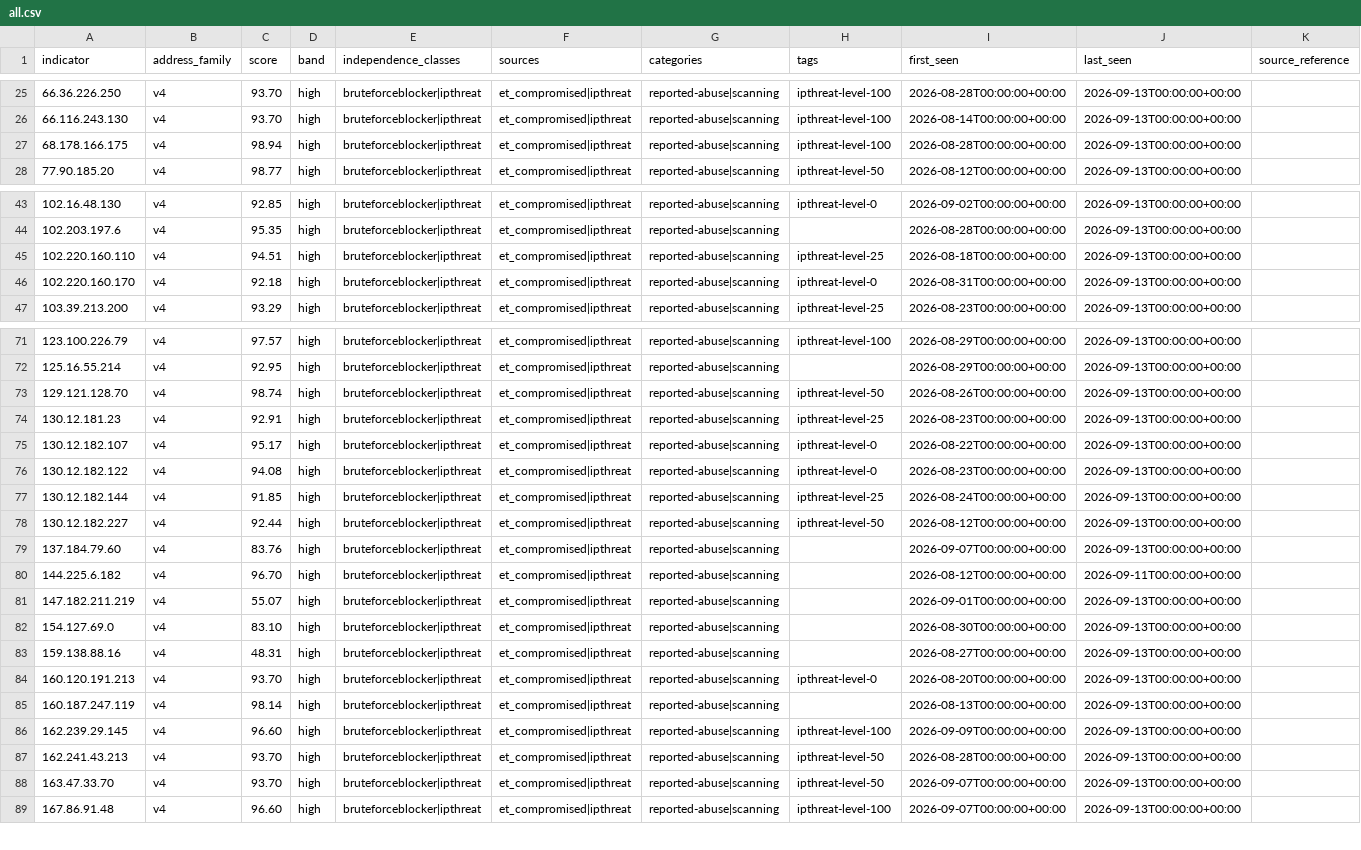
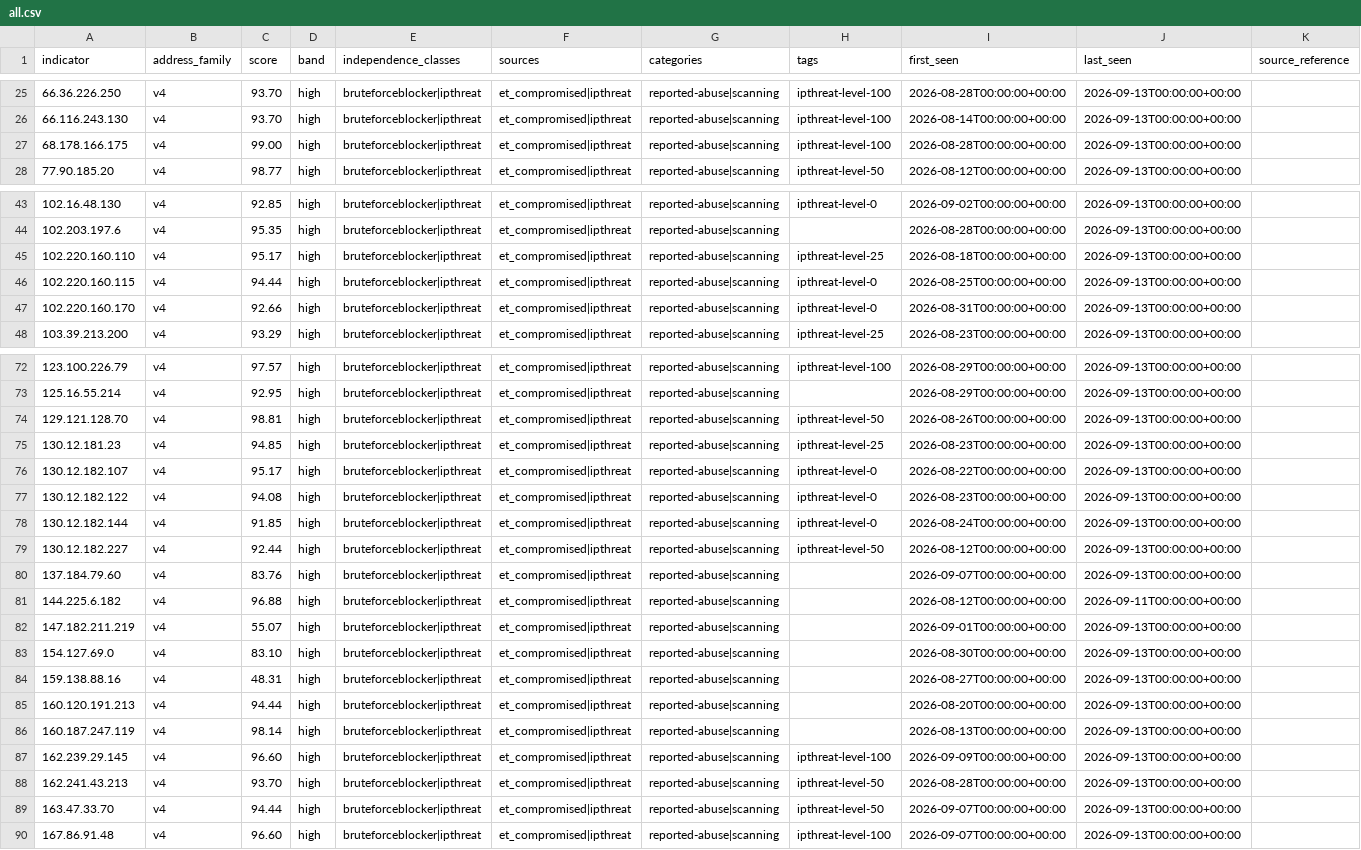
Before and after one commit to neilweitzel/xfeeds, a CSV file: feeds/clean/all.csv, drawn as a sheet; only a part is shown, gaps mark what is left out; addresses are those after the commit; the diff covers the shown part only; the diff names each change by its address in the sheet, - before the commit and + after, or states it on an @@ line.

```diff
--- a/feeds/clean/all.csv
+++ b/feeds/clean/all.csv
-C27 (score): 98.94
+C27 (score): 99.00
-C45 (score): 94.51
+C45 (score): 95.17
+row 46: 102.220.160.115 | v4 | 94.44 | high | bruteforceblocker|ipthreat | et_compromised|ipthreat | reported-abuse|scanning | ipthreat-level-0 | 2026-08-25T00:00:00+00:00 | 2026-09-13T00:00:00+00:00
-C47 (score): 92.18
+C47 (score): 92.66
-C74 (score): 98.74
+C74 (score): 98.81
-C75 (score): 92.91
+C75 (score): 94.85
-H78 (tags): ipthreat-level-25
+H78 (tags): ipthreat-level-0
-C81 (score): 96.70
+C81 (score): 96.88
-C85 (score): 93.70
+C85 (score): 94.44
-H85 (tags): ipthreat-level-0
+H85 (tags): (empty)
-C89 (score): 93.70
+C89 (score): 94.44
```
Also changed, not shown: 15 edited cells elsewhere in this file, 52 other files.
